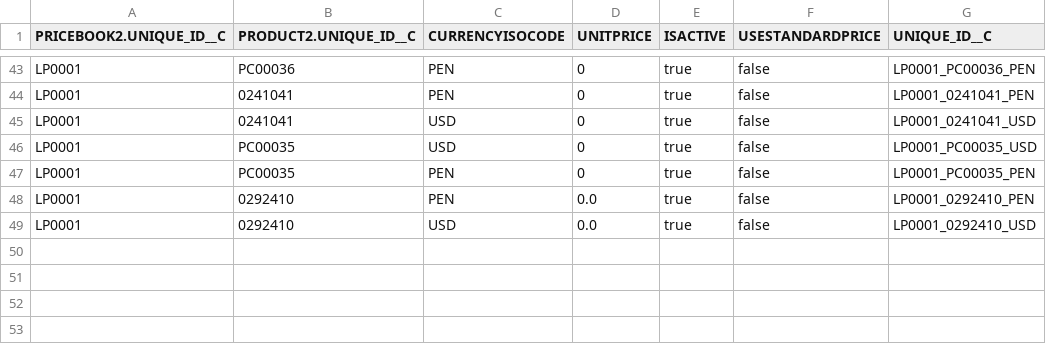
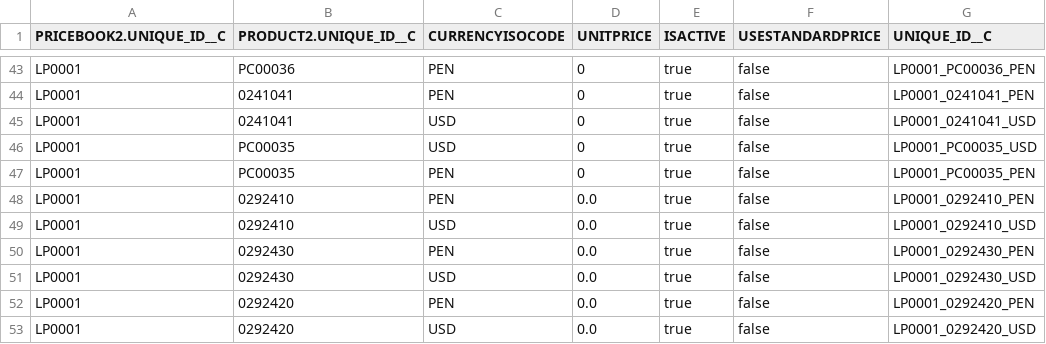
Before and after one commit to JairAnton/dwp-dev7, a CSV file: src/Archivos de carga Inicial/csv/PriceBookEntry2.csv, drawn as a sheet; only a part is shown, gaps mark what is left out.

```diff
--- a/src/Archivos de carga Inicial/csv/PriceBookEntry2.csv
+++ b/src/Archivos de carga Inicial/csv/PriceBookEntry2.csv
@@ -49 +49,5 @@
 "LP0001","0292410","USD","0.0","true","false","LP0001_0292410_USD"
+"LP0001","0292430","PEN","0.0","true","false","LP0001_0292430_PEN"
+"LP0001","0292430","USD","0.0","true","false","LP0001_0292430_USD"
+"LP0001","0292420","PEN","0.0","true","false","LP0001_0292420_PEN"
+"LP0001","0292420","USD","0.0","true","false","LP0001_0292420_USD"
```
Also changed, not shown: src/Archivos de carga Inicial/csv/fprd__GBL_Dependent_value__c.csv, src/Archivos de carga Inicial/csv/product2.csv, 3 other files.
